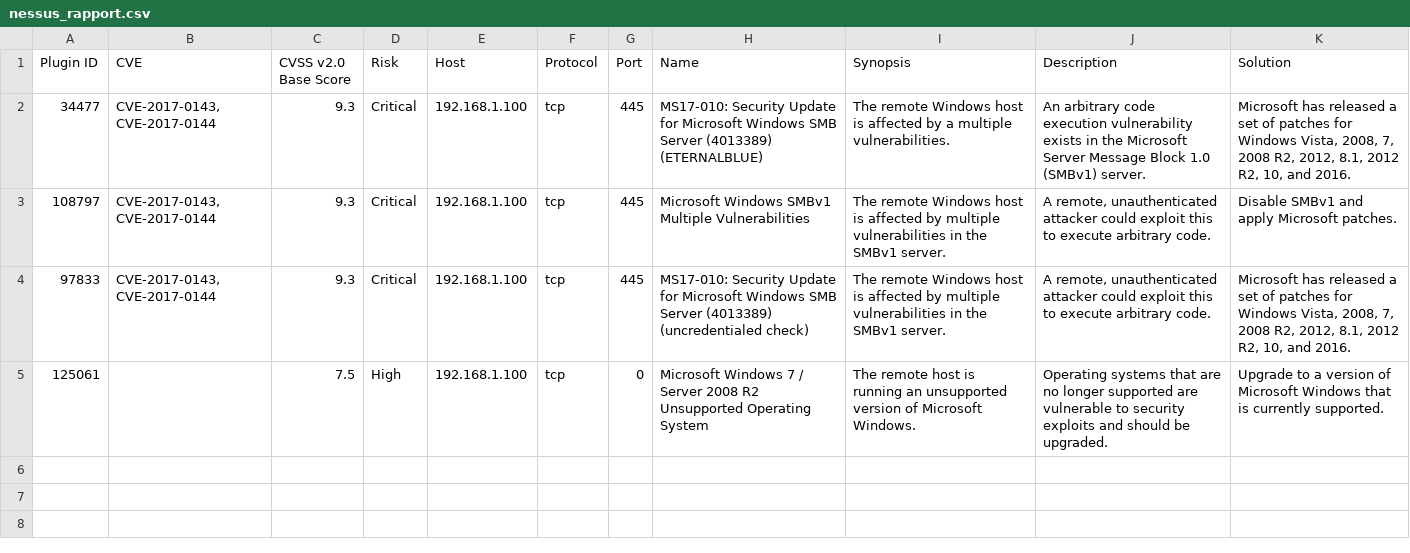
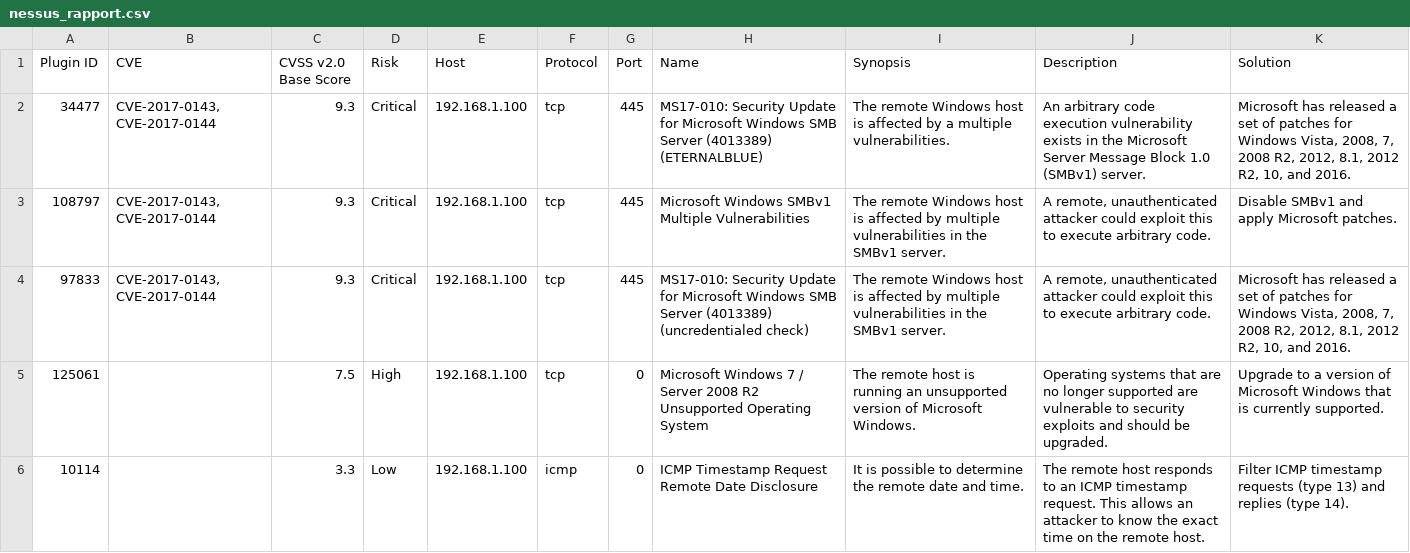
Before and after one commit to Mexfi/holbertonschool-cyber_security, a CSV file: vulnerability_research_exploitation/0x00_vulnerability/nessus_rapport.csv, drawn as a sheet; the diff names each change by its address in the sheet, - before the commit and + after, or states it on an @@ line.

Commit message:
dfdf

```diff
--- a/vulnerability_research_exploitation/0x00_vulnerability/nessus_rapport.csv
+++ b/vulnerability_research_exploitation/0x00_vulnerability/nessus_rapport.csv
+row 6: 10114 |  | 3.3 | Low | 192.168.1.100 | icmp | 0 | ICMP Timestamp Request Remote Date Disclosure | It is possible to determine the remote date and time. | The remote host responds to an ICMP timestamp request. This allows an attacker to know the exact time on the remote host. | Filter ICMP timestamp requests (type 13) and replies (type 14).
```
